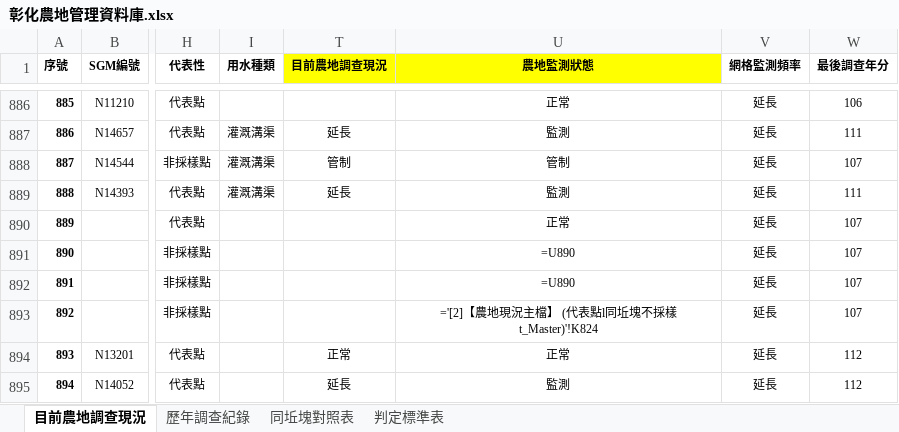
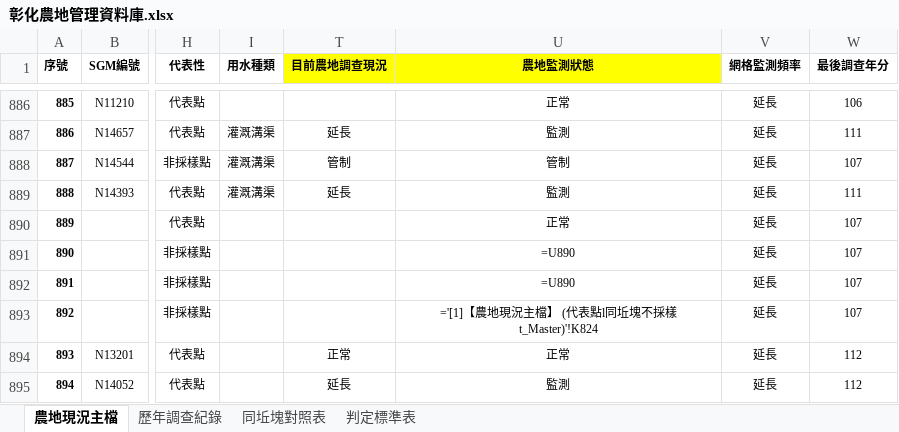
Before and after one commit to seafood-maker/AgriSystem, an Excel workbook: 彰化農地管理資料庫.xlsx, sheet 農地現況主檔, drawn as a sheet; only a part is shown, gaps mark what is left out; values as stored, in another font and other column widths than the file's, no borders; formulas are shown in place of their values; conditional formats not drawn; the diff names each change by its address in the sheet, - before the commit and + after, or states it on an @@ line.

Commit message:
Add files via upload

```diff
--- a/彰化農地管理資料庫.xlsx (sheet 農地現況主檔)
+++ b/彰化農地管理資料庫.xlsx (sheet 農地現況主檔)
-sheet tab: 目前農地調查現況
+sheet tab: 農地現況主檔
-U893 (農地監測狀態): ='[2]【農地現況主檔】 (代表點l同坵塊不採樣t_Master)'!K824
+U893 (農地監測狀態): ='[1]【農地現況主檔】 (代表點l同坵塊不採樣t_Master)'!K824
```
